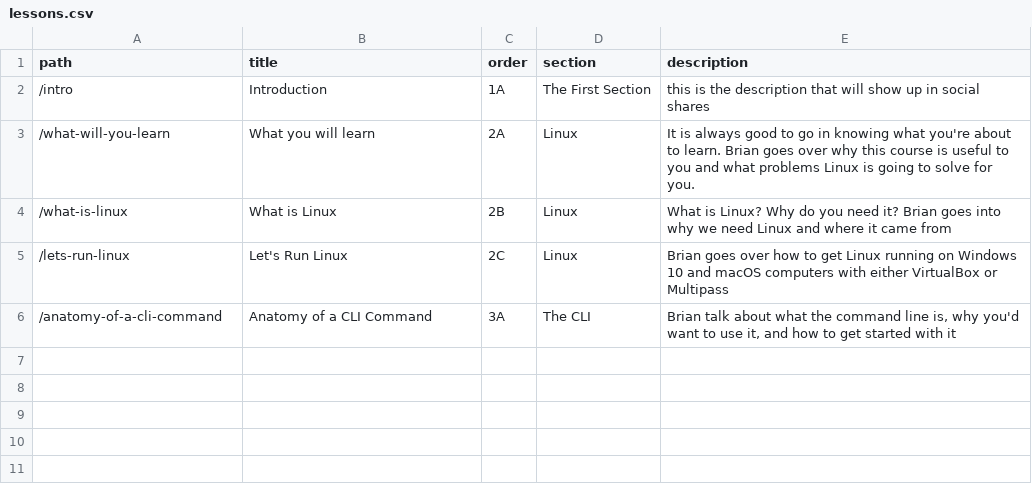
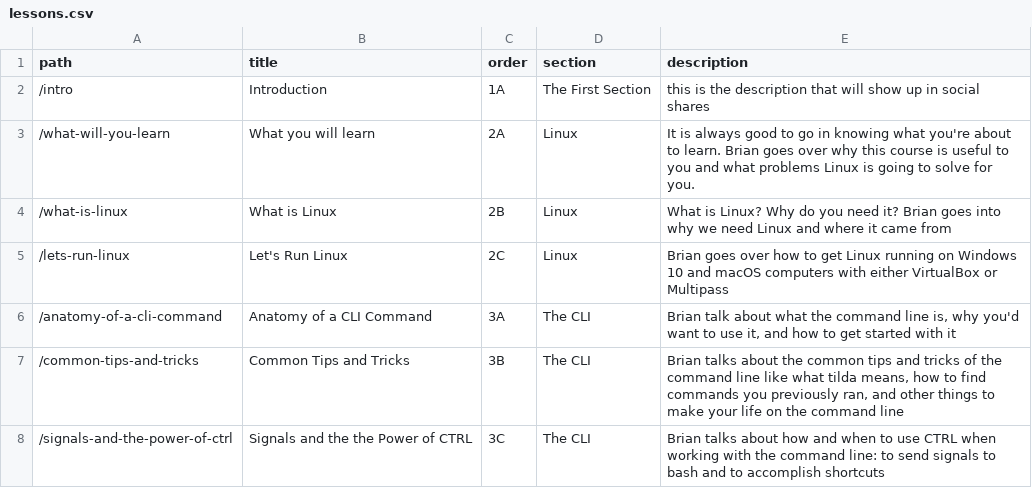
Before and after one commit to btholt/complete-intro-to-linux-and-the-cli, a CSV file: lessons.csv, drawn as a sheet; the diff names each change by its address in the sheet, - before the commit and + after, or states it on an @@ line.

```diff
--- a/lessons.csv
+++ b/lessons.csv
+row 7: /common-tips-and-tricks | Common Tips and Tricks | 3B | The CLI | Brian talks about the common tips and tricks of the command line like what tilda means, how to find commands you previously ran, and other things to make your life on the command line
+row 8: /signals-and-the-power-of-ctrl | Signals and the the Power of CTRL | 3C | The CLI | Brian talks about how and when to use CTRL when working with the command line: to send signals to bash and to accomplish shortcuts
```
Also changed, not shown: links.csv, 30 other files.
